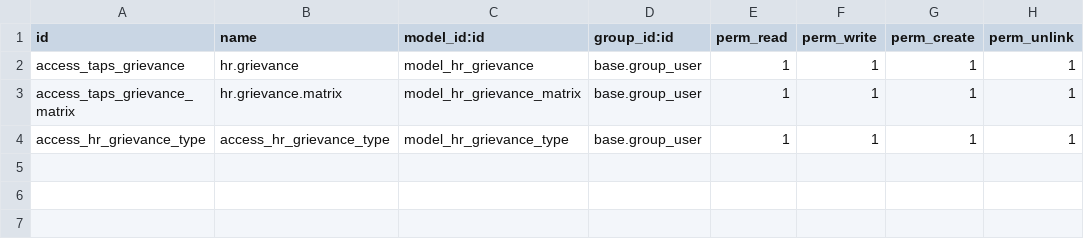
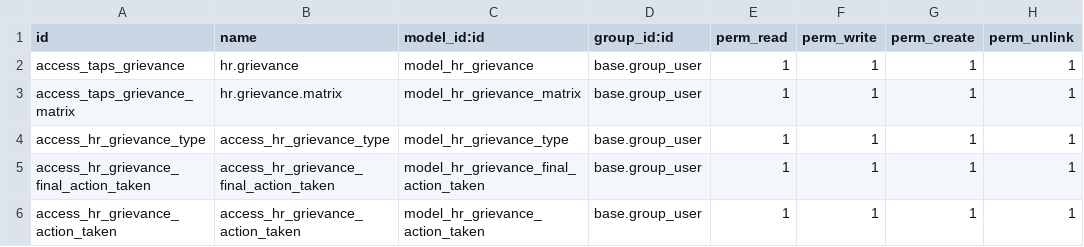
Before and after one commit to masbha-tex/taps, a CSV file: taps_grievance/security/ir.model.access.csv, drawn as a sheet; the diff names each change by its address in the sheet, - before the commit and + after, or states it on an @@ line.

```diff
--- a/taps_grievance/security/ir.model.access.csv
+++ b/taps_grievance/security/ir.model.access.csv
+row 5: access_hr_grievance_final_action_taken | access_hr_grievance_final_action_taken | model_hr_grievance_final_action_taken | base.group_user | 1 | 1 | 1 | 1
+row 6: access_hr_grievance_action_taken | access_hr_grievance_action_taken | model_hr_grievance_action_taken | base.group_user | 1 | 1 | 1 | 1
```
Also changed, not shown: 19 other files.
